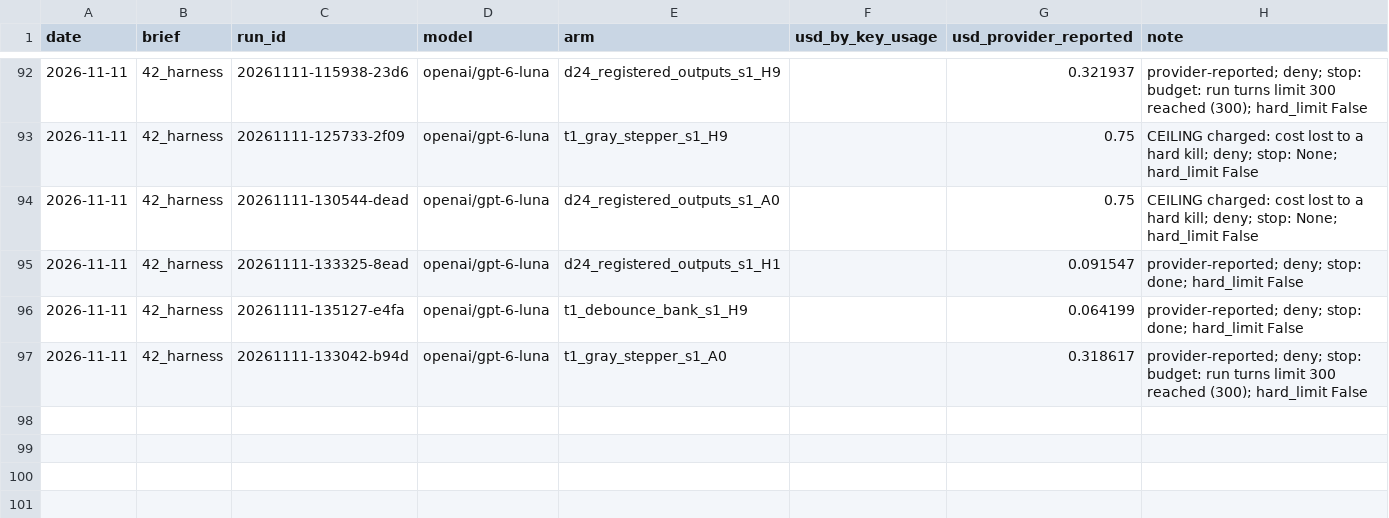
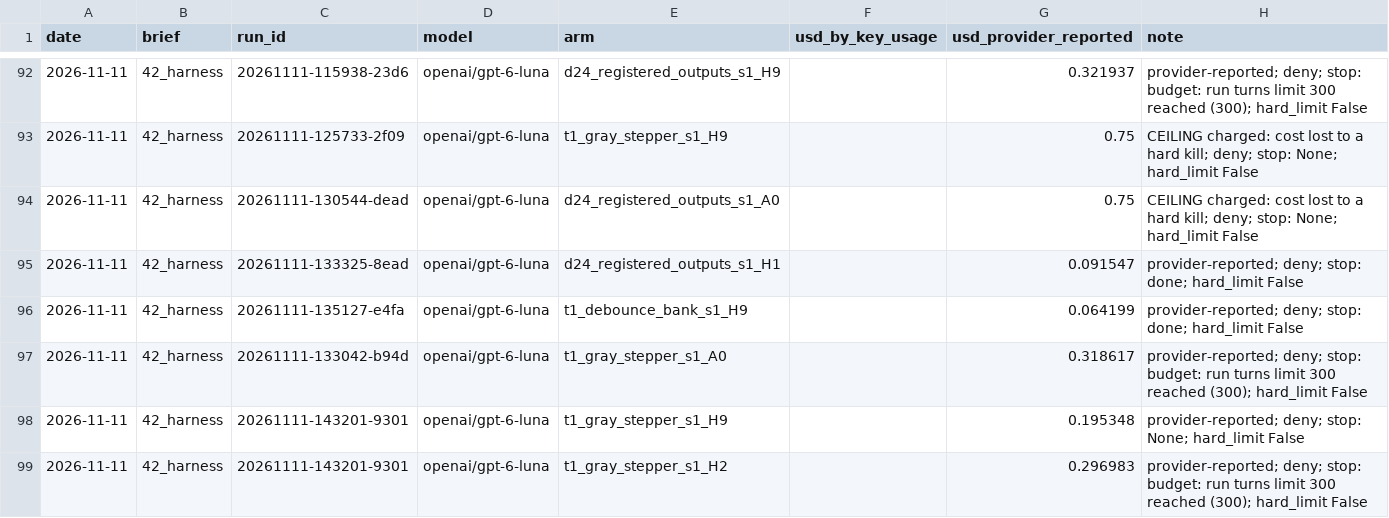
Before and after one commit to BrendanJamesLynskey/FPGA_Design_Agent, a CSV file: results/spend_ledger.csv, drawn as a sheet; only a part is shown, gaps mark what is left out.

```diff
--- a/results/spend_ledger.csv
+++ b/results/spend_ledger.csv
@@ -97 +97,3 @@ date,brief,run_id,model,arm,usd_by_key_usage,usd_provider_reported,note
 2026-11-11,42_harness,20261111-133042-b94d,openai/gpt-6-luna,t1_gray_stepper_s1_A0,,0.318617,"provider-reported; deny; stop: budget: run turns limit 300 reached (300); hard_limit False"
+2026-11-11,42_harness,20261111-143201-9301,openai/gpt-6-luna,t1_gray_stepper_s1_H9,,0.195348,"provider-reported; deny; stop: None; hard_limit False"
+2026-11-11,42_harness,20261111-143201-9301,openai/gpt-6-luna,t1_gray_stepper_s1_H2,,0.296983,"provider-reported; deny; stop: budget: run turns limit 300 reached (300); hard_limit False"
```
Also changed, not shown: 9 other files.
